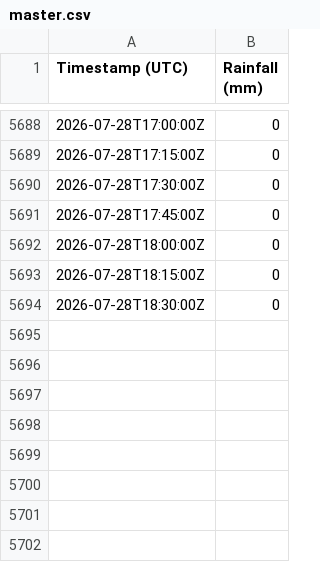
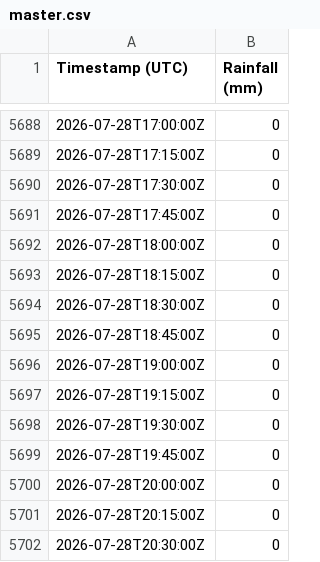
Before and after one commit to Loic-Chasseray/Rainfall-Data-Collector, a CSV file: master.csv, drawn as a sheet; only a part is shown, gaps mark what is left out; the diff names each change by its address in the sheet, - before the commit and + after, or states it on an @@ line.

Commit message:
Daily data update

```diff
--- a/master.csv
+++ b/master.csv
+row 5695: 2026-07-28T18:45:00Z | 0
+row 5696: 2026-07-28T19:00:00Z | 0
+row 5697: 2026-07-28T19:15:00Z | 0
+row 5698: 2026-07-28T19:30:00Z | 0
+row 5699: 2026-07-28T19:45:00Z | 0
+row 5700: 2026-07-28T20:00:00Z | 0
+row 5701: 2026-07-28T20:15:00Z | 0
+row 5702: 2026-07-28T20:30:00Z | 0
```
